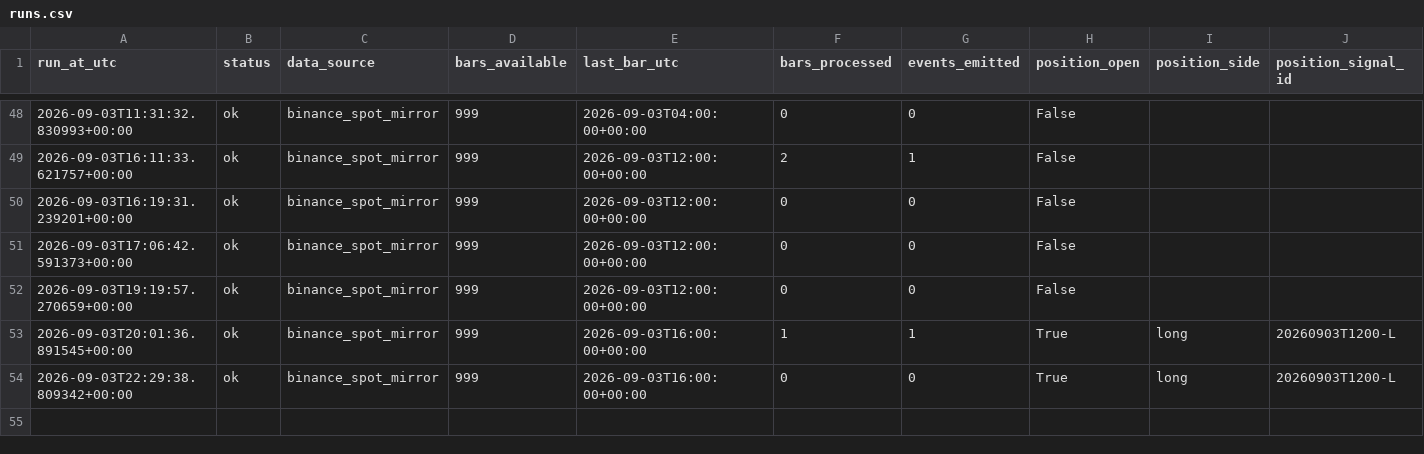
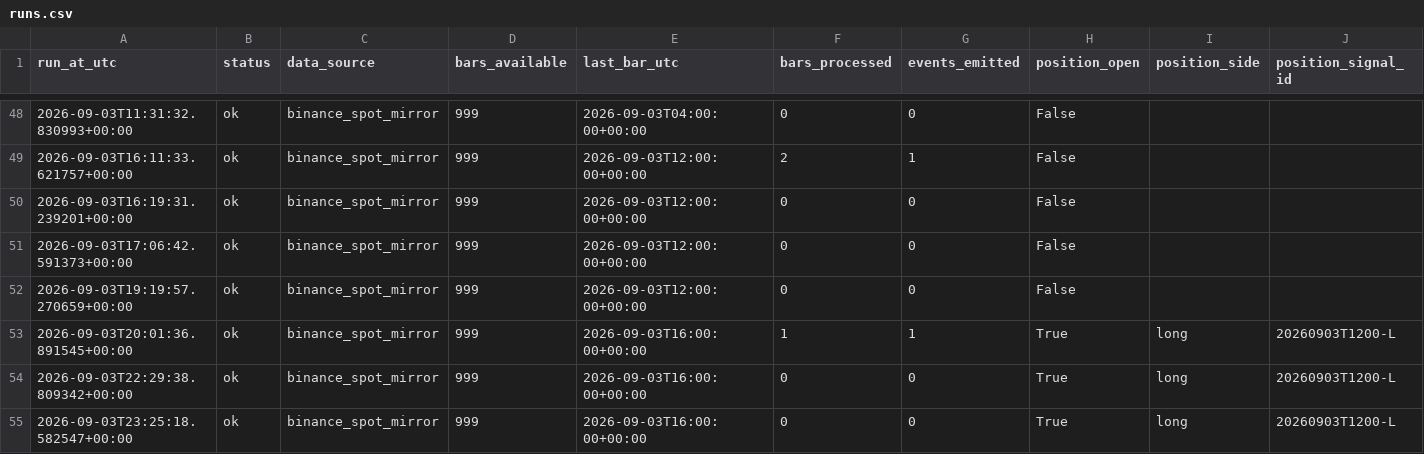
Before and after one commit to daijobudesu69/Crypto-MEX, a CSV file: state/runs.csv, drawn as a sheet; only a part is shown, gaps mark what is left out; rows hold the shown columns only; the diff names each change by its address in the sheet, - before the commit and + after, or states it on an @@ line.

```diff
--- a/state/runs.csv
+++ b/state/runs.csv
+row 55: 2026-09-03T23:25:18.582547+00:00 | ok | binance_spot_mirror | 999 | 2026-09-03T16:00:00+00:00 | 0 | 0 | True | long | 20260903T1200-L
```
Also changed, not shown: 1 other file.
